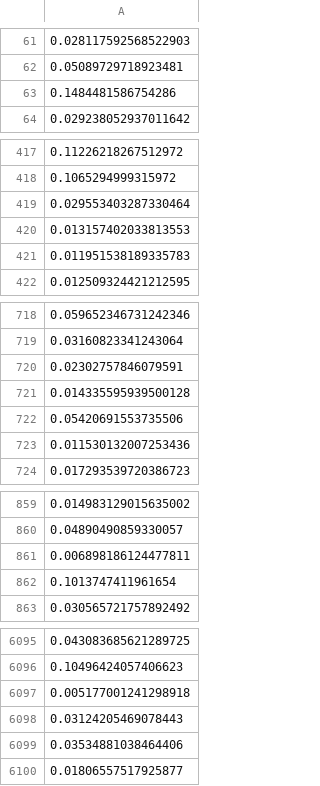
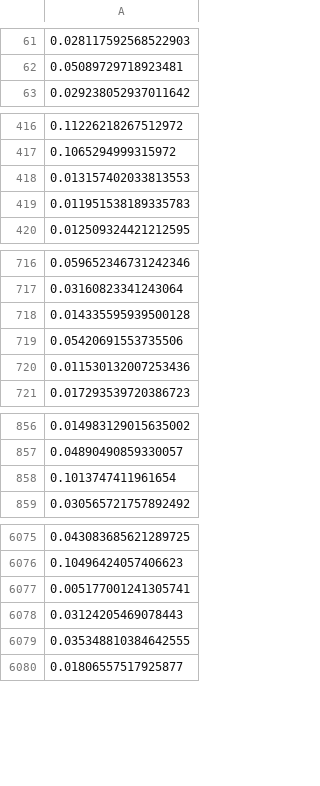
Before and after one commit to sato1214syun/python_doe_kspub, a CSV file: output/estimated_y_prediction_gpr_one_kernel_std.csv, drawn as a sheet; only a part is shown, gaps mark what is left out; removed rows and columns are numbered as before the commit, all else as after; the diff covers the shown part only; the diff names each change by its address in the sheet, - before the commit and + after, or states it on an @@ line.

```diff
--- a/output/estimated_y_prediction_gpr_one_kernel_std.csv
+++ b/output/estimated_y_prediction_gpr_one_kernel_std.csv
-row 63: 0.1484481586754286
-row 419: 0.029553403287330464
-row 720: 0.02302757846079591
-row 861: 0.006898186124477811
-A6077: 0.005177001241298918
+A6077: 0.005177001241305741
-A6079: 0.03534881038464406
+A6079: 0.035348810384642555
```
Also changed, not shown: 26 removed rows and 3 edited cells elsewhere in this file, output/ad_index_prediction_ocsvm.csv, output/estimated_y_prediction_considering_ad_gpr_one_kernel_ocsvm.csv, 11 other files.
